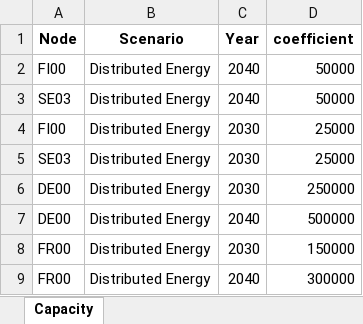
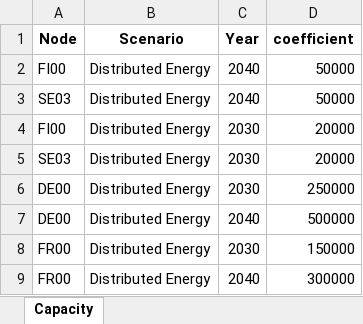
Before and after one commit to vttresearch/north_european_model, an Excel workbook: timeseries/Basic_processing/EV/region_coefficients.xlsx, sheet Capacity, drawn as a sheet; values as stored, in another font and other column widths than the file's, no borders; the diff names each change by its address in the sheet, - before the commit and + after, or states it on an @@ line.

```diff
--- a/timeseries/Basic_processing/EV/region_coefficients.xlsx (sheet Capacity)
+++ b/timeseries/Basic_processing/EV/region_coefficients.xlsx (sheet Capacity)
-D4:D5 (coefficient): 25000
+D4:D5 (coefficient): 20000
```
Also changed, not shown: input/capacity/additional-units-conventional.xlsx, timeseries/Basic_processing/Elec_demand/input/demand_coefficients.xlsx, 1 other file.
